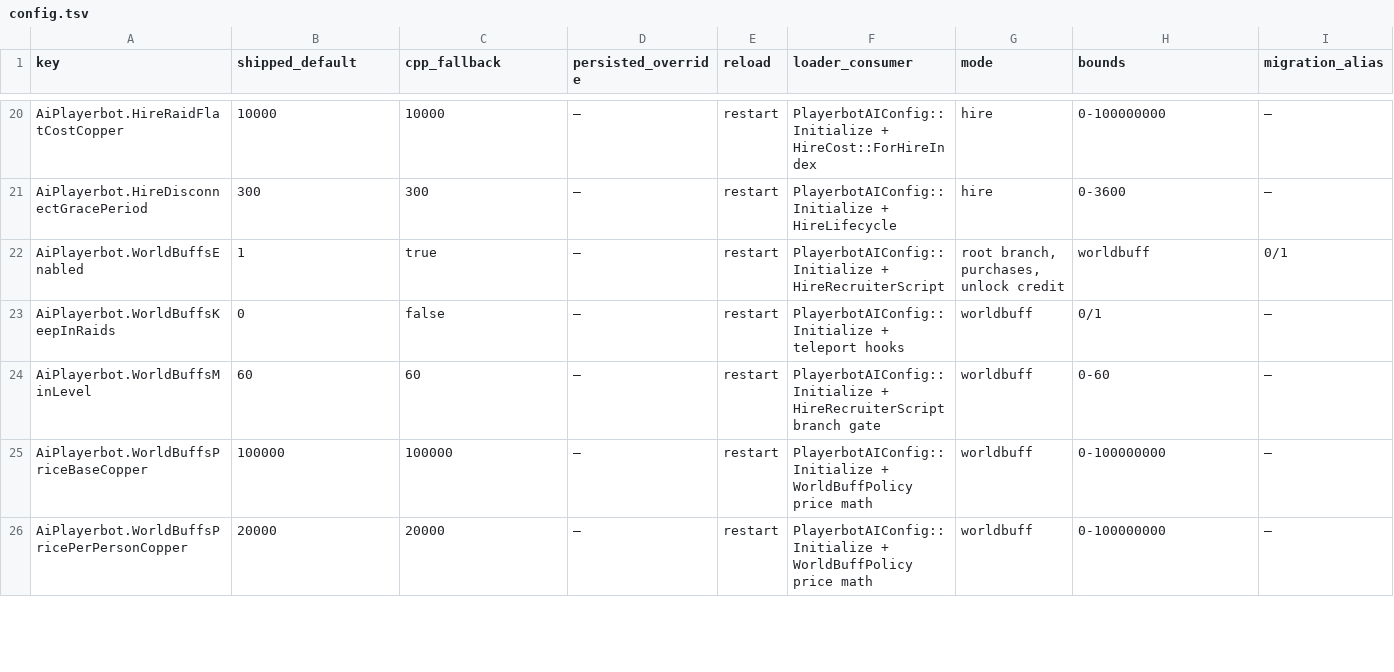
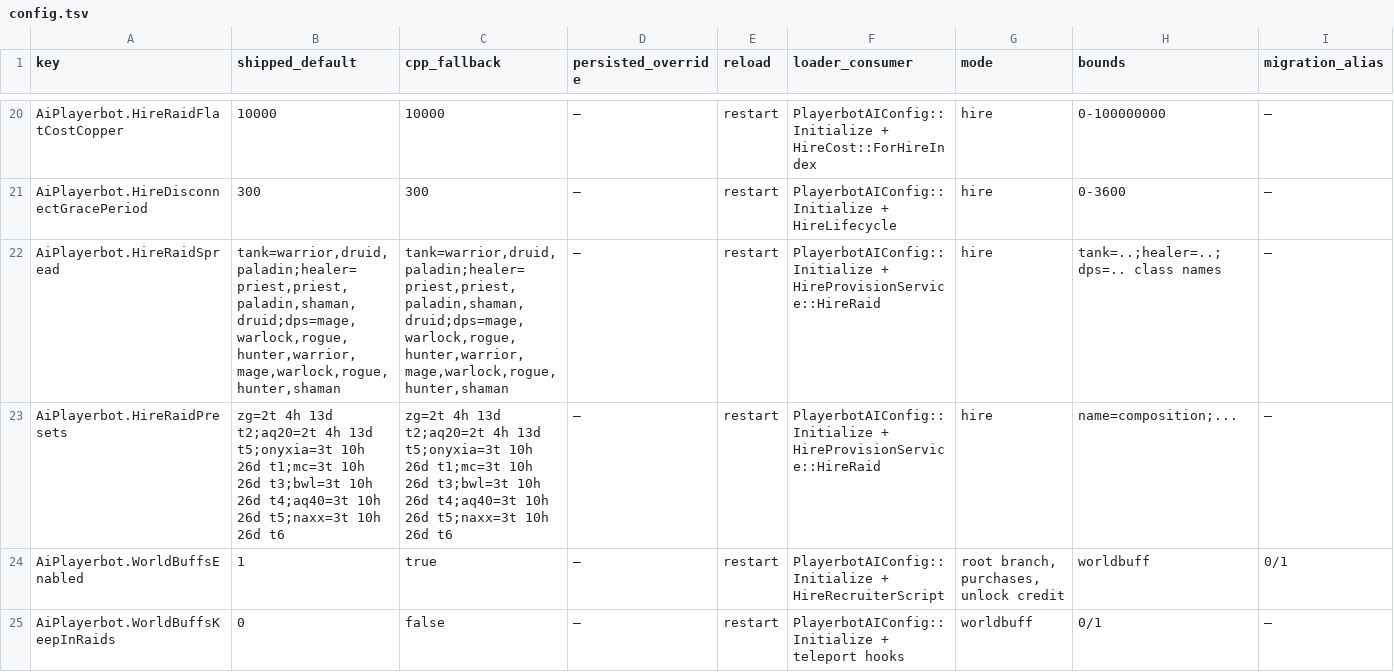
Before and after one commit to 11Marlowe/TortoiseBots, a TSV file: docs/reference/config.tsv, drawn as a sheet; only a part is shown, gaps mark what is left out; the shorter side is filled out with more unchanged rows; rows hold the shown columns only; the diff names each change by its address in the sheet, - before the commit and + after, or states it on an @@ line.

Commit message:
feat(hire): add .bot hire raid to hire a full raid in one command
A 39-companion raid took about 6 minutes of one-by-one .bot hire calls
and a manual raid conversion. .bot hire raid <preset|composition> [tier]
plans the roster (role counts such as 3t 12h 24d drawn from a class
spread, an explicit class list, or a config preset), cuts it to
HireMaxBotsPerPlayer minus the current companions, quotes one total fee,
converts an overflowing party to a raid, then hires each slot through the
existing Hire() path. It stops at the first failed hire and reports one
summary line plus a TBM:HIRE_RAID line.

New keys AiPlayerbot.HireRaidSpread and AiPlayerbot.HireRaidPresets.
Hire() now shares its gates, fee formula and race/gender default with the
raid path. Refs #900.

```diff
--- a/docs/reference/config.tsv
+++ b/docs/reference/config.tsv
+row 22: AiPlayerbot.HireRaidSpread | tank=warrior,druid,paladin;healer=priest,priest,paladin,shaman,druid;dps=mage,warlock,rogue,hunter,warrior,mage,warlock,rogue,hunter,shaman | tank=warrior,druid,paladin;healer=priest,priest,paladin,shaman,druid;dps=mage,warlock,rogue,hunter,warrior,mage,warlock,rogue,hunter,shaman | — | restart | PlayerbotAIConfig::Initialize + HireProvisionService::HireRaid | hire | tank=..;healer=..;dps=.. class names | —
+row 23: AiPlayerbot.HireRaidPresets | zg=2t 4h 13d t2;aq20=2t 4h 13d t5;onyxia=3t 10h 26d t1;mc=3t 10h 26d t3;bwl=3t 10h 26d t4;aq40=3t 10h 26d t5;naxx=3t 10h 26d t6 | zg=2t 4h 13d t2;aq20=2t 4h 13d t5;onyxia=3t 10h 26d t1;mc=3t 10h 26d t3;bwl=3t 10h 26d t4;aq40=3t 10h 26d t5;naxx=3t 10h 26d t6 | — | restart | PlayerbotAIConfig::Initialize + HireProvisionService::HireRaid | hire | name=composition;... | —
```
Also changed, not shown: 11 other files.
